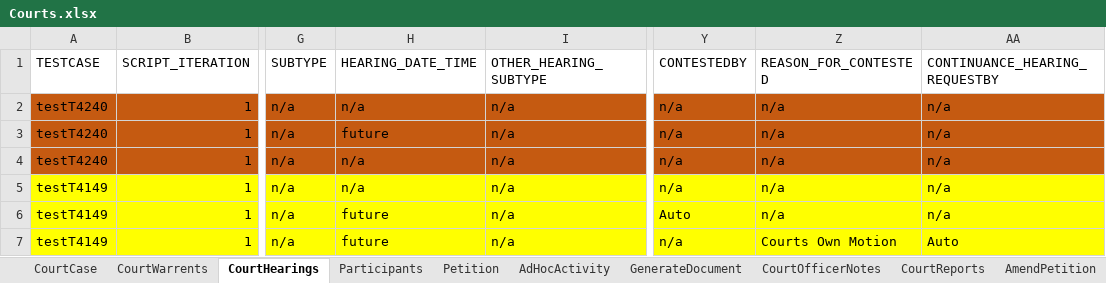
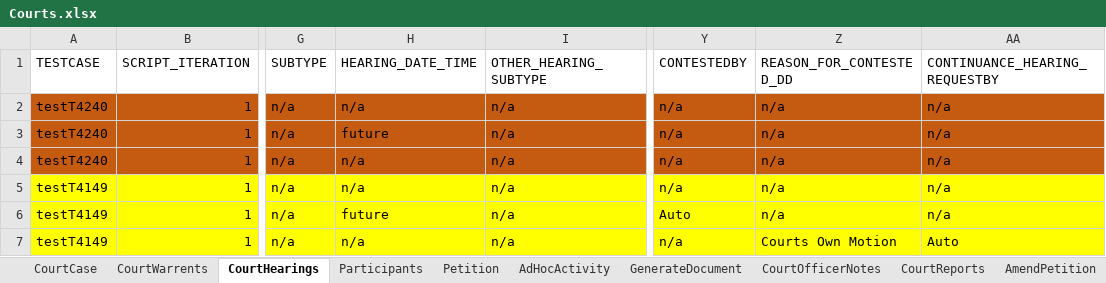
Before and after one commit to Yaswanthkumar-Naidu/TestDataExcel, an Excel workbook: Courts.xlsx, sheet CourtHearings, drawn as a sheet; only a part is shown, gaps mark what is left out; values as stored, in another font and other column widths than the file's, no borders; the diff names each change by its address in the sheet, - before the commit and + after, or states it on an @@ line.

Commit message:
Add files via upload

```diff
--- a/Courts.xlsx (sheet CourtHearings)
+++ b/Courts.xlsx (sheet CourtHearings)
-Z1: REASON_FOR_CONTESTED
+Z1: REASON_FOR_CONTESTED_DD
-H7 (HEARING_DATE_TIME): future
+H7 (HEARING_DATE_TIME): n/a
```
